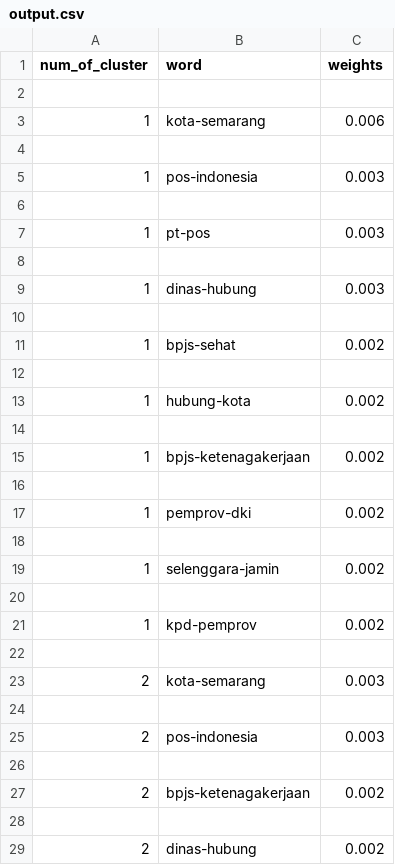
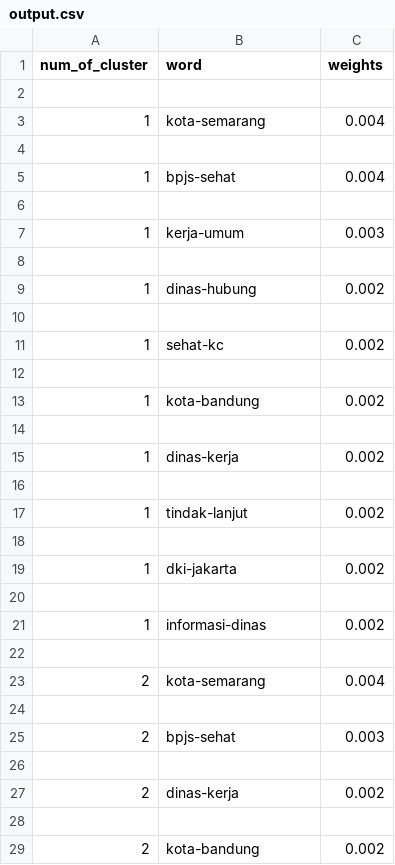
Before and after one commit to canfelli25/ir-lapor-classifier, a CSV file: output.csv, drawn as a sheet; only a part is shown; the shorter side is filled out with more unchanged rows; the diff covers the shown part only.

```diff
--- a/output.csv
+++ b/output.csv
@@ -2,26 +2,28 @@ num_of_cluster,word,weights
 
-1,kota-semarang,0.006
+1,kota-semarang,0.004
 
-1,pos-indonesia,0.003
+1,bpjs-sehat,0.004
 
-1,pt-pos,0.003
+1,kerja-umum,0.003
 
-1,dinas-hubung,0.003
+1,dinas-hubung,0.002
 
-1,bpjs-sehat,0.002
+1,sehat-kc,0.002
 
-1,hubung-kota,0.002
+1,kota-bandung,0.002
 
-1,bpjs-ketenagakerjaan,0.002
+1,dinas-kerja,0.002
 
-1,pemprov-dki,0.002
+1,tindak-lanjut,0.002
 
-1,selenggara-jamin,0.002
+1,dki-jakarta,0.002
 
-1,kpd-pemprov,0.002
+1,informasi-dinas,0.002
 
-2,kota-semarang,0.003
+2,kota-semarang,0.004
 
-2,pos-indonesia,0.003
+2,bpjs-sehat,0.003
 
-2,bpjs-ketenagakerjaan,0.002
+2,dinas-kerja,0.002
+
+2,kota-bandung,0.002
```
Also changed, not shown: 26 added rows, 28 removed rows and 67 edited cells elsewhere in this file, 5 other files.
